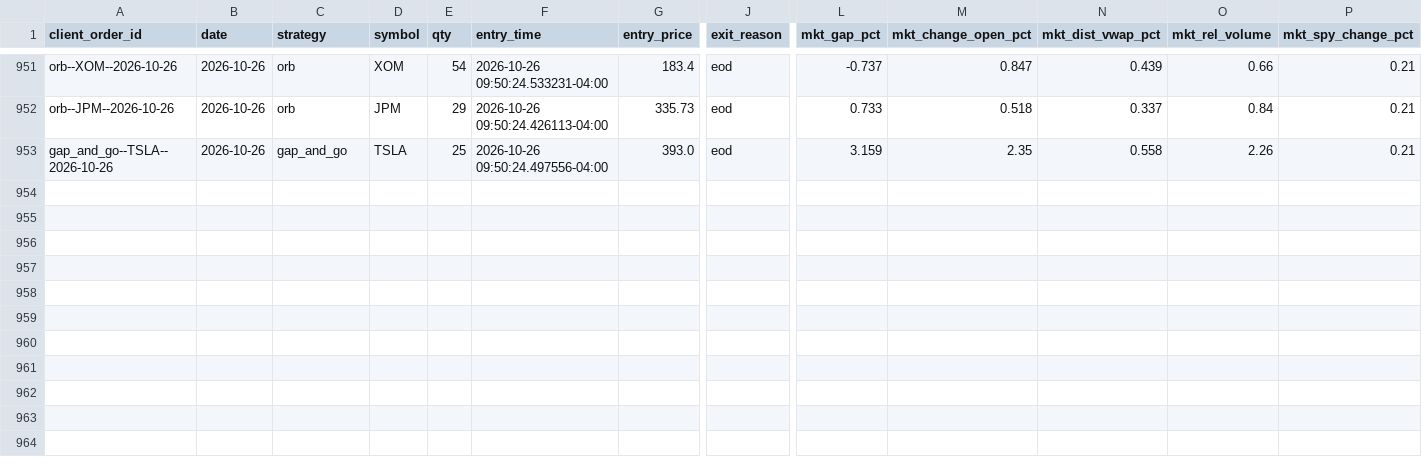
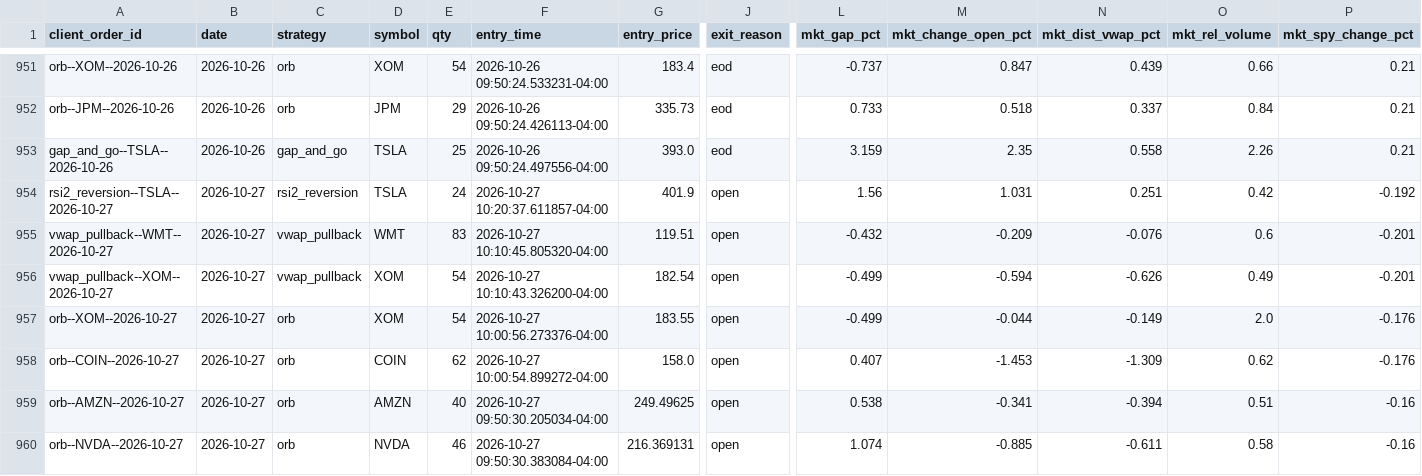
Before and after one commit to CollinChris/trading-strategy-lab, a CSV file: results/paper_journal.csv, drawn as a sheet; only a part is shown, gaps mark what is left out; rows hold the shown columns only; the diff names each change by its address in the sheet, - before the commit and + after, or states it on an @@ line.

```diff
--- a/results/paper_journal.csv
+++ b/results/paper_journal.csv
+row 954: rsi2_reversion--TSLA--2026-10-27 | 2026-10-27 | rsi2_reversion | TSLA | 24 | 2026-10-27 10:20:37.611857-04:00 | 401.9 | open | 1.56 | 1.031 | 0.251 | 0.42 | -0.192
+row 955: vwap_pullback--WMT--2026-10-27 | 2026-10-27 | vwap_pullback | WMT | 83 | 2026-10-27 10:10:45.805320-04:00 | 119.51 | open | -0.432 | -0.209 | -0.076 | 0.6 | -0.201
+row 956: vwap_pullback--XOM--2026-10-27 | 2026-10-27 | vwap_pullback | XOM | 54 | 2026-10-27 10:10:43.326200-04:00 | 182.54 | open | -0.499 | -0.594 | -0.626 | 0.49 | -0.201
+row 957: orb--XOM--2026-10-27 | 2026-10-27 | orb | XOM | 54 | 2026-10-27 10:00:56.273376-04:00 | 183.55 | open | -0.499 | -0.044 | -0.149 | 2.0 | -0.176
+row 958: orb--COIN--2026-10-27 | 2026-10-27 | orb | COIN | 62 | 2026-10-27 10:00:54.899272-04:00 | 158.0 | open | 0.407 | -1.453 | -1.309 | 0.62 | -0.176
+row 959: orb--AMZN--2026-10-27 | 2026-10-27 | orb | AMZN | 40 | 2026-10-27 09:50:30.205034-04:00 | 249.49625 | open | 0.538 | -0.341 | -0.394 | 0.51 | -0.16
+row 960: orb--NVDA--2026-10-27 | 2026-10-27 | orb | NVDA | 46 | 2026-10-27 09:50:30.383084-04:00 | 216.369131 | open | 1.074 | -0.885 | -0.611 | 0.58 | -0.16
```
Also changed, not shown: 1 other file.
